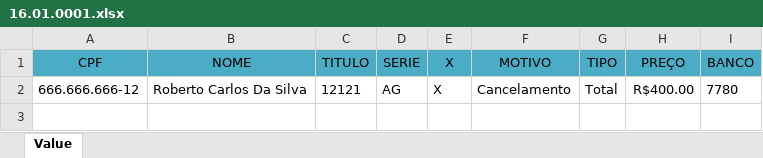
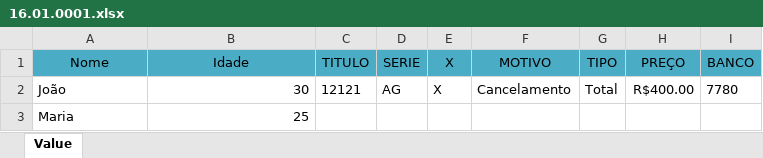
Before and after one commit to Jossxz/ExcelAPP, an Excel workbook: 16.01.0001.xlsx, sheet Value, drawn as a sheet; values as stored, in another font and other column widths than the file's, no borders; the diff names each change by its address in the sheet, - before the commit and + after, or states it on an @@ line.

```diff
--- a/16.01.0001.xlsx (sheet Value)
+++ b/16.01.0001.xlsx (sheet Value)
-A1: CPF
+A1: Nome
-B1: NOME
+B1: Idade
-A2 (Nome): 666.666.666-12
+A2 (Nome): João
-B2 (Idade): Roberto Carlos Da Silva
+B2 (Idade): 30
+row 3: Maria | 25
```
Also changed, not shown: 1 other file.
